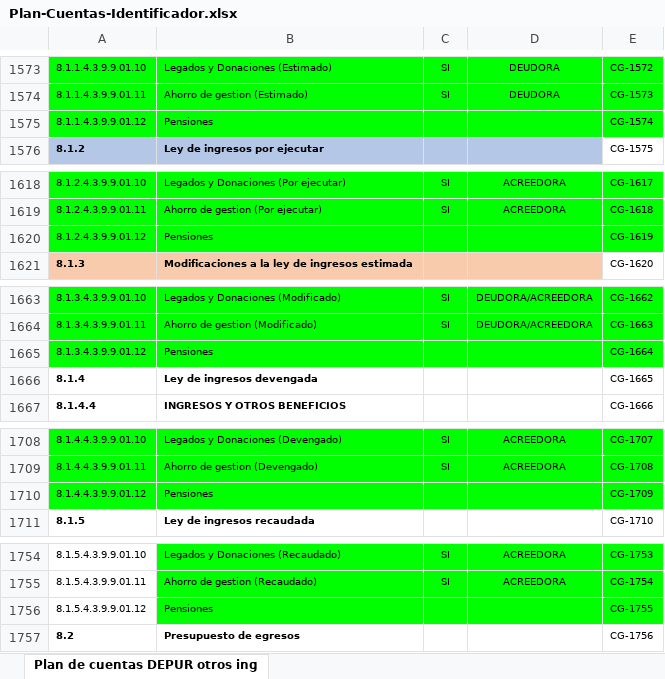
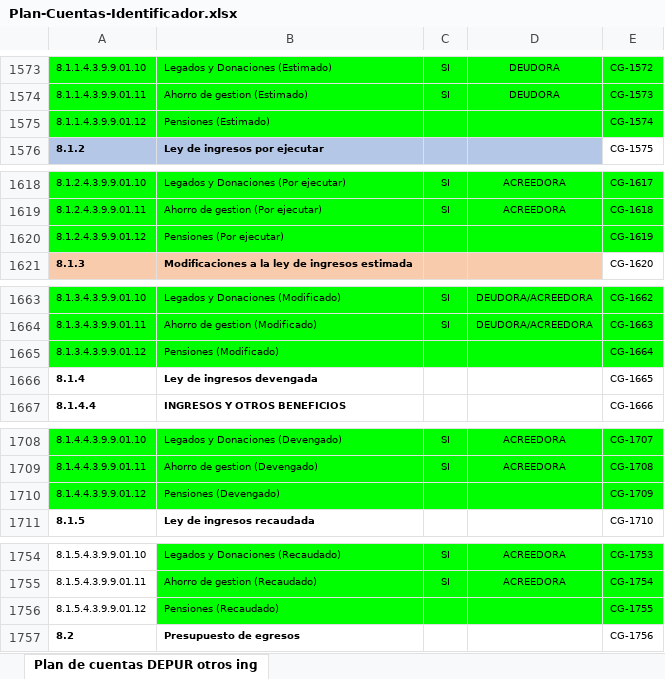
Before and after one commit to Gobierno-Electronico/SAC-IPE, an Excel workbook: public/PlanCuentas/Plan-Cuentas-Identificador.xlsx, sheet Plan de cuentas DEPUR otros ing, drawn as a sheet; only a part is shown, gaps mark what is left out; values as stored, in another font and other column widths than the file's, no borders; the diff names each change by its address in the sheet, - before the commit and + after, or states it on an @@ line.

Commit message:
se modificó el plan de cuentas

```diff
--- a/public/PlanCuentas/Plan-Cuentas-Identificador.xlsx (sheet Plan de cuentas DEPUR otros ing)
+++ b/public/PlanCuentas/Plan-Cuentas-Identificador.xlsx (sheet Plan de cuentas DEPUR otros ing)
-B1575: Pensiones
+B1575: Pensiones (Estimado)
-B1620: Pensiones
+B1620: Pensiones (Por ejecutar)
-B1665: Pensiones
+B1665: Pensiones (Modificado)
-B1710: Pensiones
+B1710: Pensiones (Devengado)
-B1756: Pensiones
+B1756: Pensiones (Recaudado)
```
